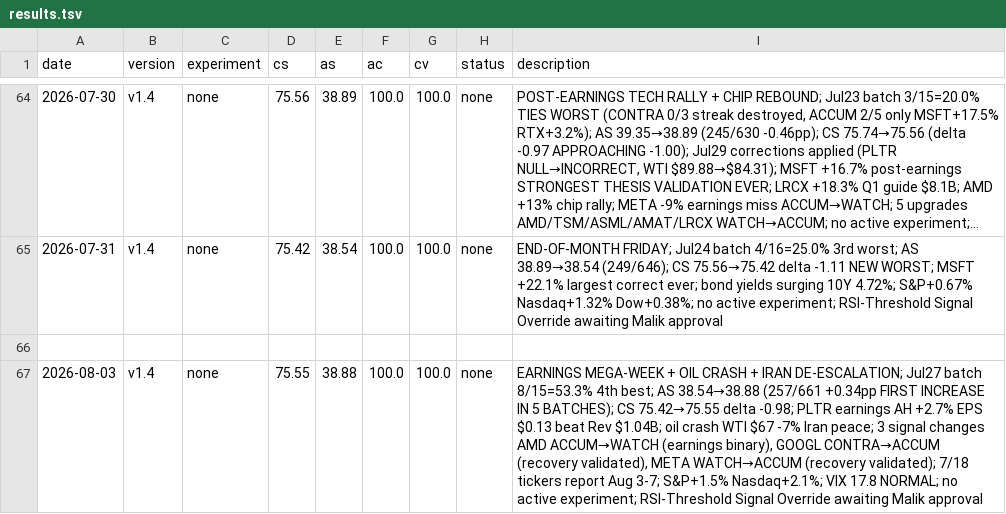
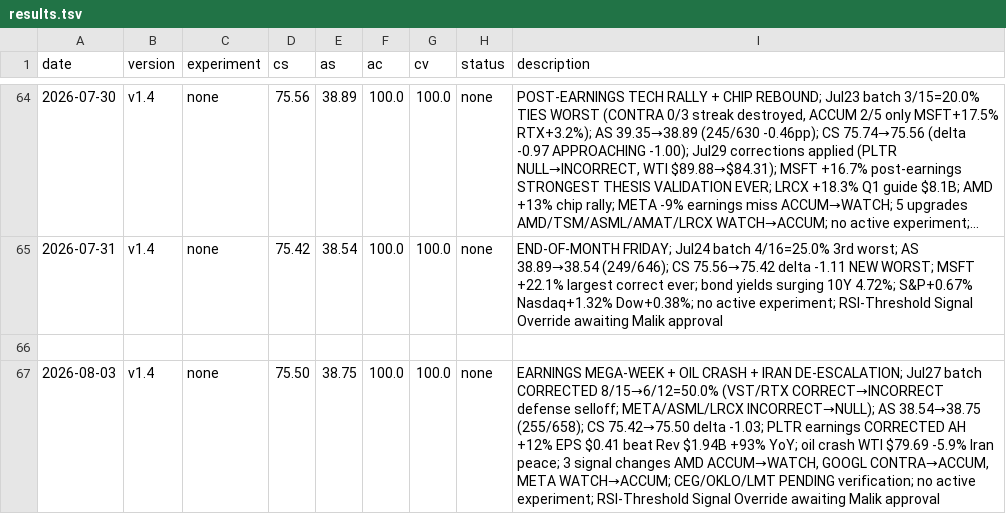
Before and after one commit to MalikJPalamar/autoresearch, a TSV file: auto-research/results.tsv, drawn as a sheet; only a part is shown, gaps mark what is left out; long unchanged cells end in ….

```diff
--- a/auto-research/results.tsv
+++ b/auto-research/results.tsv
@@ -66,2 +66,2 @@ date	version	experiment	cs	as	ac	cv	status	description
 
-2026-08-03	v1.4	none	75.55	38.88	100.0	100.0	none	EARNINGS MEGA-WEEK + OIL CRASH + IRAN DE-ESCALATION; Jul27 batch 8/15=53.3% 4th best; AS 38.54→38.88 (257/661 +0.34pp FIRST INCREASE IN 5 BATCHES); CS 75.42→75.55 delta -0.98; PLTR earnings AH +2.7% EPS $0.13 beat Rev $1.04B; oil crash WTI $67 -7% Iran peace; 3 signal changes AMD ACCUM→WATCH (earnings binary), GOOGL CONTRA→ACCUM (recovery validated), META WATCH→ACCUM (recovery validated); 7/18 tickers report Aug 3-7; S&P+1.5% Nasdaq+2.1%; VIX 17.8 NORMAL; no active experiment; RSI-Threshold Signal Override awaiting Malik approval
+2026-08-03	v1.4	none	75.50	38.75	100.0	100.0	none	EARNINGS MEGA-WEEK + OIL CRASH + IRAN DE-ESCALATION; Jul27 batch CORRECTED 8/15→6/12=50.0% (VST/RTX CORRECT→INCORRECT defense selloff; META/ASML/LRCX INCORRECT→NULL); AS 38.54→38.75 (255/658); CS 75.42→75.50 delta -1.03; PLTR earnings CORRECTED AH +12% EPS $0.41 beat Rev $1.94B +93% YoY; oil crash WTI $79.69 -5.9% Iran peace; 3 signal changes AMD ACCUM→WATCH, GOOGL CONTRA→ACCUM, META WATCH→ACCUM; CEG/OKLO/LMT PENDING verification; no active experiment; RSI-Threshold Signal Override awaiting Malik approval
```
Also changed, not shown: 1 other file.
